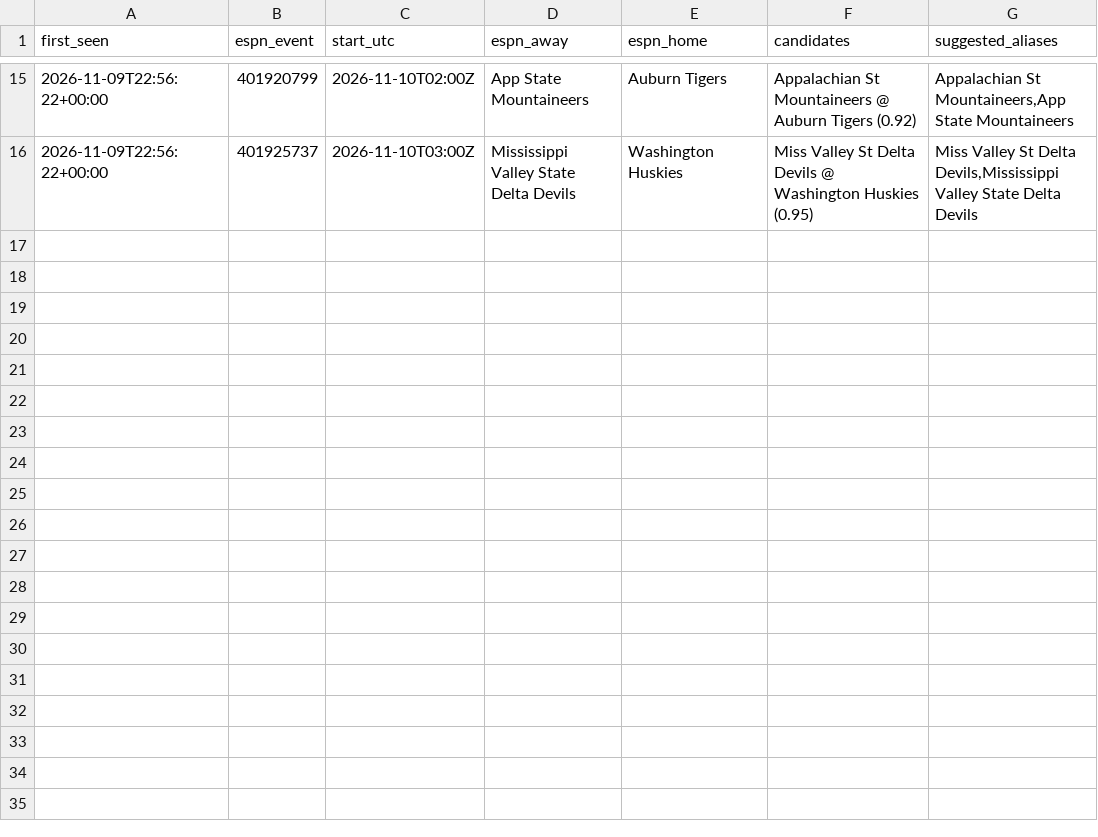
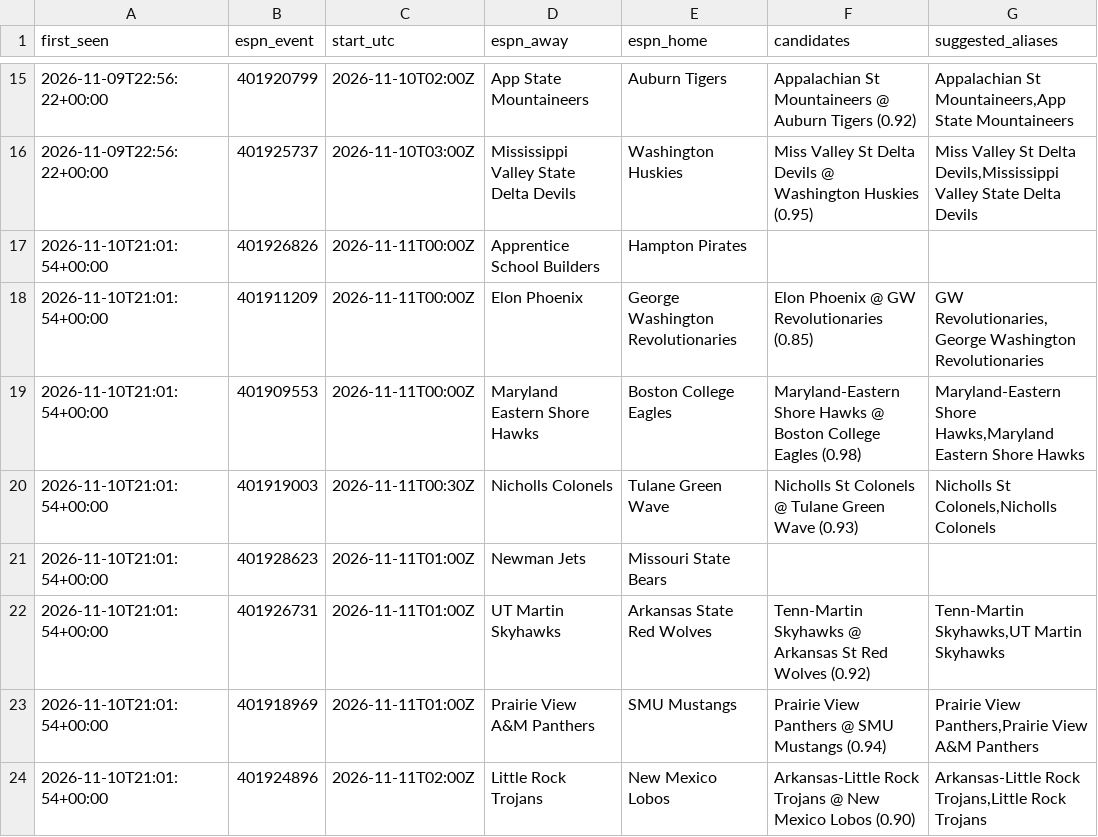
Before and after one commit to jlwin1995-alt/CBB, a CSV file: data/log/unmatched_events.csv, drawn as a sheet; only a part is shown, gaps mark what is left out; the diff names each change by its address in the sheet, - before the commit and + after, or states it on an @@ line.

```diff
--- a/data/log/unmatched_events.csv
+++ b/data/log/unmatched_events.csv
+row 17: 2026-11-10T21:01:54+00:00 | 401926826 | 2026-11-11T00:00Z | Apprentice School Builders | Hampton Pirates
+row 18: 2026-11-10T21:01:54+00:00 | 401911209 | 2026-11-11T00:00Z | Elon Phoenix | George Washington Revolutionaries | Elon Phoenix @ GW Revolutionaries (0.85) | GW Revolutionaries,George Washington Revolutionaries
+row 19: 2026-11-10T21:01:54+00:00 | 401909553 | 2026-11-11T00:00Z | Maryland Eastern Shore Hawks | Boston College Eagles | Maryland-Eastern Shore Hawks @ Boston College Eagles (0.98) | Maryland-Eastern Shore Hawks,Maryland Eastern Shore Hawks
+row 20: 2026-11-10T21:01:54+00:00 | 401919003 | 2026-11-11T00:30Z | Nicholls Colonels | Tulane Green Wave | Nicholls St Colonels @ Tulane Green Wave (0.93) | Nicholls St Colonels,Nicholls Colonels
+row 21: 2026-11-10T21:01:54+00:00 | 401928623 | 2026-11-11T01:00Z | Newman Jets | Missouri State Bears
+row 22: 2026-11-10T21:01:54+00:00 | 401926731 | 2026-11-11T01:00Z | UT Martin Skyhawks | Arkansas State Red Wolves | Tenn-Martin Skyhawks @ Arkansas St Red Wolves (0.92) | Tenn-Martin Skyhawks,UT Martin Skyhawks
+row 23: 2026-11-10T21:01:54+00:00 | 401918969 | 2026-11-11T01:00Z | Prairie View A&M Panthers | SMU Mustangs | Prairie View Panthers @ SMU Mustangs (0.94) | Prairie View Panthers,Prairie View A&M Panthers
+row 24: 2026-11-10T21:01:54+00:00 | 401924896 | 2026-11-11T02:00Z | Little Rock Trojans | New Mexico Lobos | Arkansas-Little Rock Trojans @ New Mexico Lobos (0.90) | Arkansas-Little Rock Trojans,Little Rock Trojans
```
Also changed, not shown: data/log/credits.csv, 6 other files.
